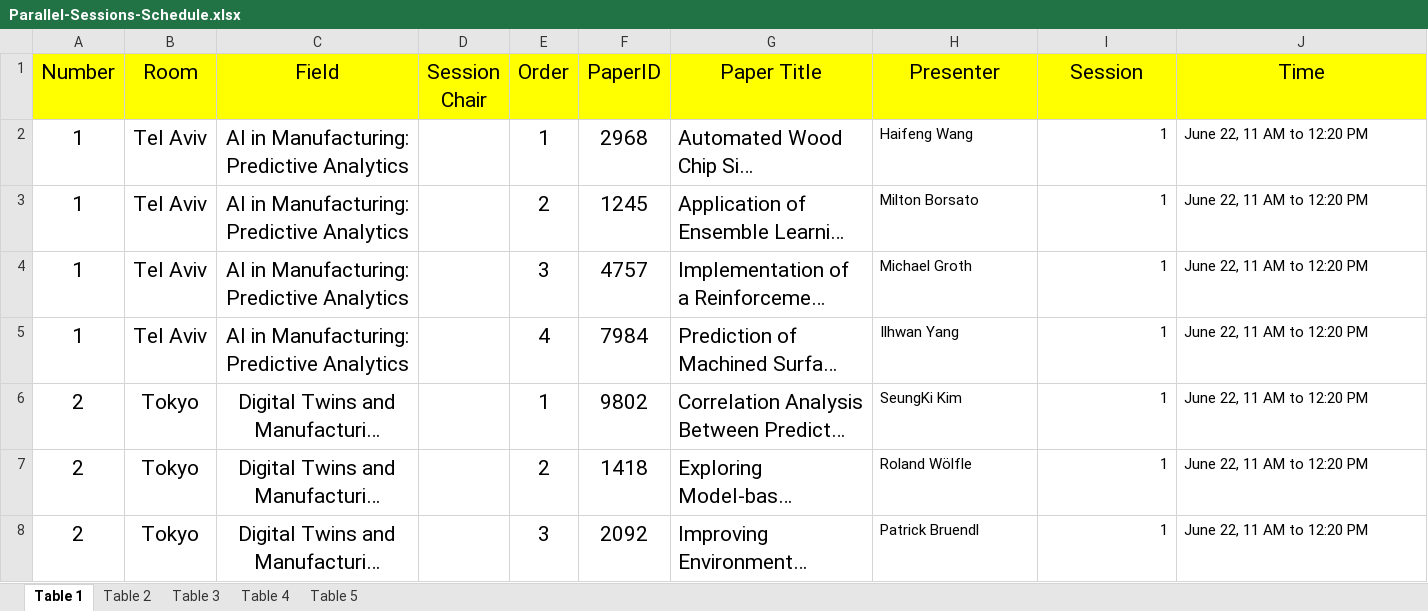
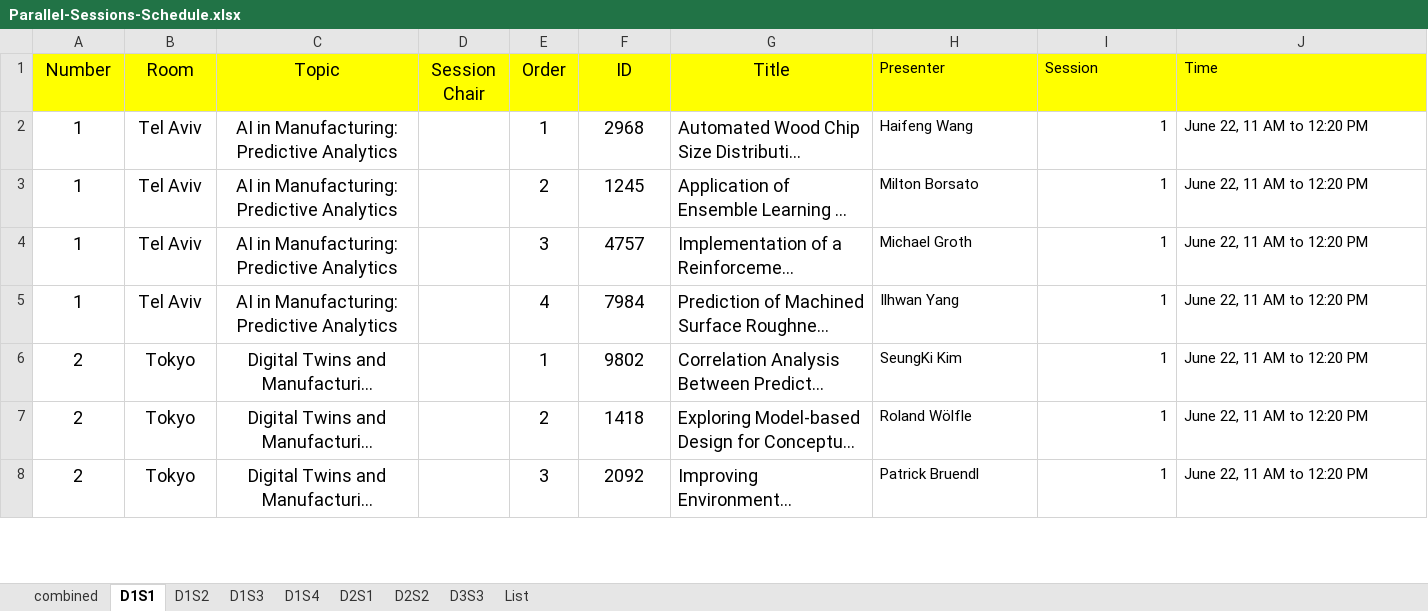
Before and after one commit to khalil-ghali/Energy-agentic-predictor, an Excel workbook: Parallel-Sessions-Schedule.xlsx, sheet D1S1, drawn as a sheet; only a part is shown; long unchanged cells end in …; values as stored, in another font and other column widths than the file's, no borders; the diff covers the shown part only; the diff names each change by its address in the sheet, - before the commit and + after, or states it on an @@ line.

```diff
--- a/Parallel-Sessions-Schedule.xlsx (sheet D1S1)
+++ b/Parallel-Sessions-Schedule.xlsx (sheet D1S1)
-sheet tab: Table 1
+sheet tab: D1S1
-sheet tab: Table 2
+sheet tab: D1S2
-sheet tab: Table 3
+sheet tab: D1S3
-sheet tab: Table 4
+sheet tab: D1S4
-sheet tab: Table 5
+sheet tab: D2S1
+sheet tab: combined
+sheet tab: D2S2
+sheet tab: D3S3
+sheet tab: List
@@ A1:J1 text size: smaller @@
-C1: Field
+C1: Topic
-F1: PaperID
+F1: ID
-G1: Paper Title
+G1: Title
-H1:J1 alignment: center
+H1:J1 alignment: left
@@ A2:C8 text size: smaller @@
@@ E2:G8 text size: smaller @@
```
Also changed, not shown: 145 removed rows and cell formats elsewhere in this sheet, sheet D1S3, sheet D2S1, sheet D1S2, sheet D1S4, formulas that keep their value.
